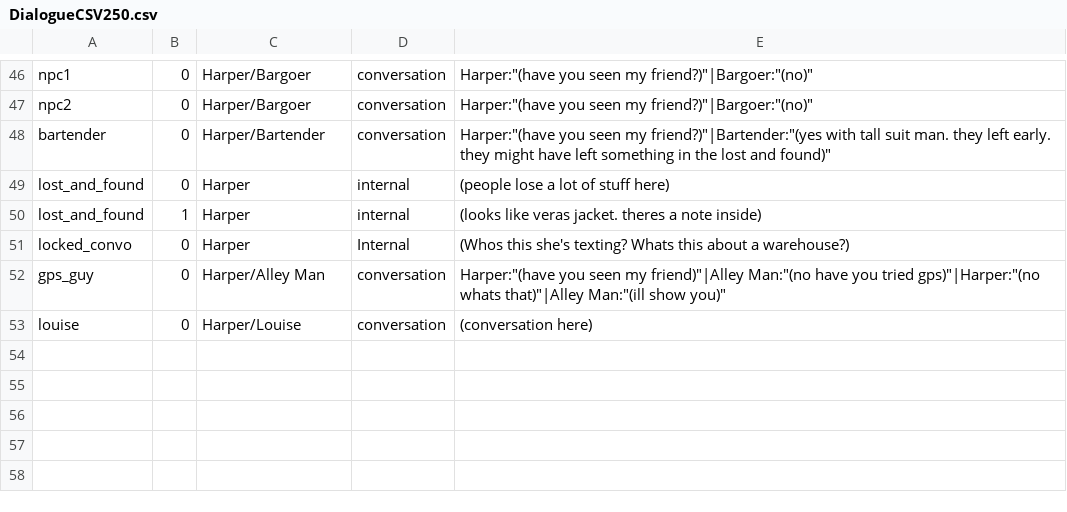
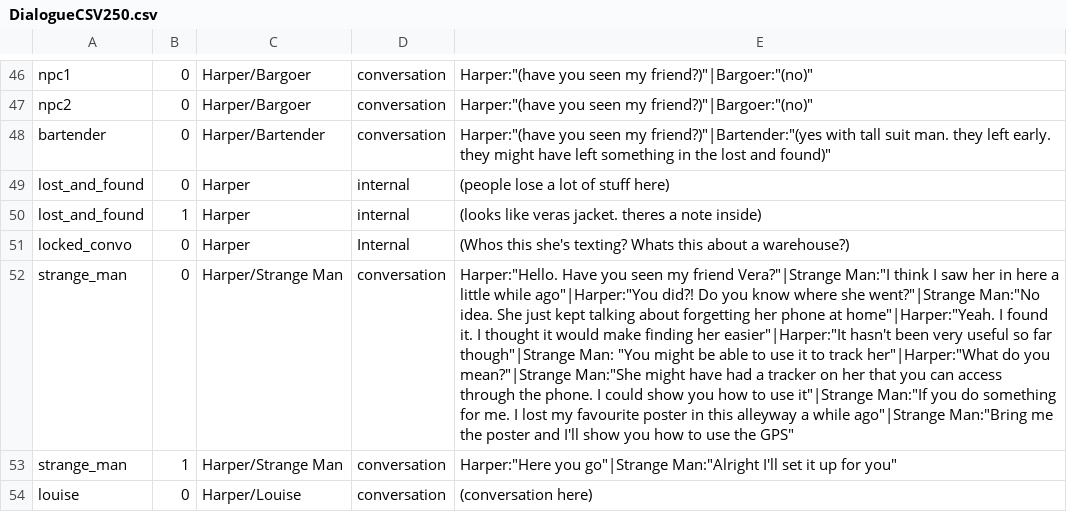
Before and after one commit to Midnight-Umbrella/Project-Hidden-Threads, a CSV file: Assets/Scripts/Dialogue/DialogueCSV250.csv, drawn as a sheet; only a part is shown, gaps mark what is left out; the diff names each change by its address in the sheet, - before the commit and + after, or states it on an @@ line.

```diff
--- a/Assets/Scripts/Dialogue/DialogueCSV250.csv
+++ b/Assets/Scripts/Dialogue/DialogueCSV250.csv
-A52: gps_guy
+A52: strange_man
-C52: Harper/Alley Man
+C52: Harper/Strange Man
-E52: Harper:"(have you seen my friend)"|Alley Man:"(no have you tried gps)"|Harper:"(no whats that)"|Alley Man:"(ill show you)"
+E52: Harper:"Hello. Have you seen my friend Vera?"|Strange Man:"I think I saw her in here a little while ago"|Harper:"You did?! Do you know where she went?"|Strange Man:"No idea. She just kept talking about forgetting her phone at home"|Harper:"Yeah. I found it. I thought it would make finding her easier"|Harper:"It hasn't been very useful so far though"|Strange Man: "You might be able to use it to track her"|Harper:"What do you mean?"|Strange Man:"She might have had a tracker on her that you can access through the phone. I could show you how to use it"|Strange Man:"If you do something for me. I lost my favourite poster in this alleyway a while ago"|Strange Man:"Bring me the poster and I'll show you how to use the GPS"
+row 53: strange_man | 1 | Harper/Strange Man | conversation | Harper:"Here you go"|Strange Man:"Alright I'll set it up for you"
```
Also changed, not shown: 6 other files.
